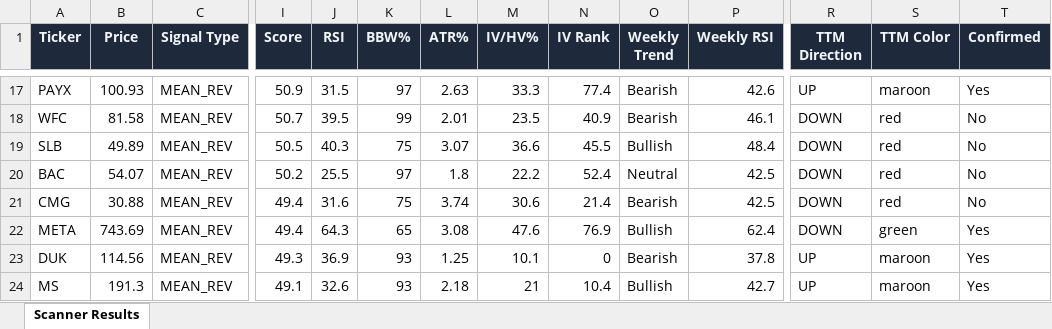
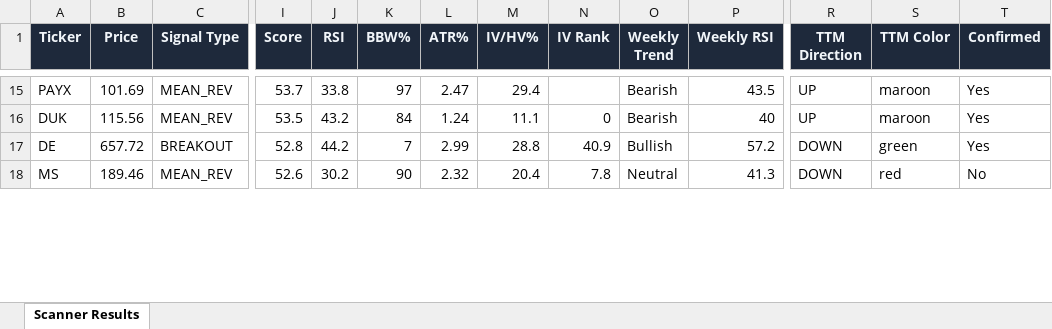
Before and after one commit to 6000rr4n/BM-screener, an Excel workbook: output/scanner_results.xlsx, sheet Scanner Results, drawn as a sheet; only a part is shown, gaps mark what is left out; values as stored, in another font and other column widths than the file's, no borders; removed rows and columns are numbered as before the commit, all else as after; rows hold the shown columns only; the diff covers the shown part only; the diff names each change by its address in the sheet, - before the commit and + after, or states it on an @@ line.

```diff
--- a/output/scanner_results.xlsx (sheet Scanner Results)
+++ b/output/scanner_results.xlsx (sheet Scanner Results)
-B15 (Price): 100.93
+B15 (Price): 101.69
-I15 (Score): 50.9
+I15 (Score): 53.7
-J15 (RSI): 31.5
+J15 (RSI): 33.8
-L15 (ATR%): 2.63
+L15 (ATR%): 2.47
-M15 (IV/HV%): 33.3
+M15 (IV/HV%): 29.4
-N15 (IV Rank): 77.4
+N15 (IV Rank): (empty)
-P15 (Weekly RSI): 42.6
+P15 (Weekly RSI): 43.5
-row 18: WFC | 81.58 | MEAN_REV | 50.7 | 39.5 | 99 | 2.01 | 23.5 | 40.9 | Bearish | 46.1 | DOWN | red | No
-row 19: SLB | 49.89 | MEAN_REV | 50.5 | 40.3 | 75 | 3.07 | 36.6 | 45.5 | Bullish | 48.4 | DOWN | red | No
-row 20: BAC | 54.07 | MEAN_REV | 50.2 | 25.5 | 97 | 1.8 | 22.2 | 52.4 | Neutral | 42.5 | DOWN | red | No
-row 21: CMG | 30.88 | MEAN_REV | 49.4 | 31.6 | 75 | 3.74 | 30.6 | 21.4 | Bearish | 42.5 | DOWN | red | No
-row 22: META | 743.69 | MEAN_REV | 49.4 | 64.3 | 65 | 3.08 | 47.6 | 76.9 | Bullish | 62.4 | DOWN | green | Yes
-B16 (Price): 114.56
+B16 (Price): 115.56
-I16 (Score): 49.3
+I16 (Score): 53.5
-J16 (RSI): 36.9
+J16 (RSI): 43.2
-K16 (BBW%): 93
+K16 (BBW%): 84
-L16 (ATR%): 1.25
+L16 (ATR%): 1.24
-M16 (IV/HV%): 10.1
+M16 (IV/HV%): 11.1
-P16 (Weekly RSI): 37.8
+P16 (Weekly RSI): 40
+row 17: DE | 657.72 | BREAKOUT | 52.8 | 44.2 | 7 | 2.99 | 28.8 | 40.9 | Bullish | 57.2 | DOWN | green | Yes
-B18 (Price): 191.3
+B18 (Price): 189.46
-I18 (Score): 49.1
+I18 (Score): 52.6
-J18 (RSI): 32.6
+J18 (RSI): 30.2
-K18 (BBW%): 93
+K18 (BBW%): 90
-L18 (ATR%): 2.18
+L18 (ATR%): 2.32
-M18 (IV/HV%): 21
+M18 (IV/HV%): 20.4
-N18 (IV Rank): 10.4
+N18 (IV Rank): 7.8
-O18 (Weekly Trend): Bullish
+O18 (Weekly Trend): Neutral
-P18 (Weekly RSI): 42.7
+P18 (Weekly RSI): 41.3
-R18 (TTM Direction): UP
+R18 (TTM Direction): DOWN
-S18 (TTM Color): maroon
+S18 (TTM Color): red
-T18 (Confirmed): Yes
+T18 (Confirmed): No
```
Also changed, not shown: 9 added rows, 12 removed rows and 180 edited cells elsewhere in this sheet, 1 other file.
